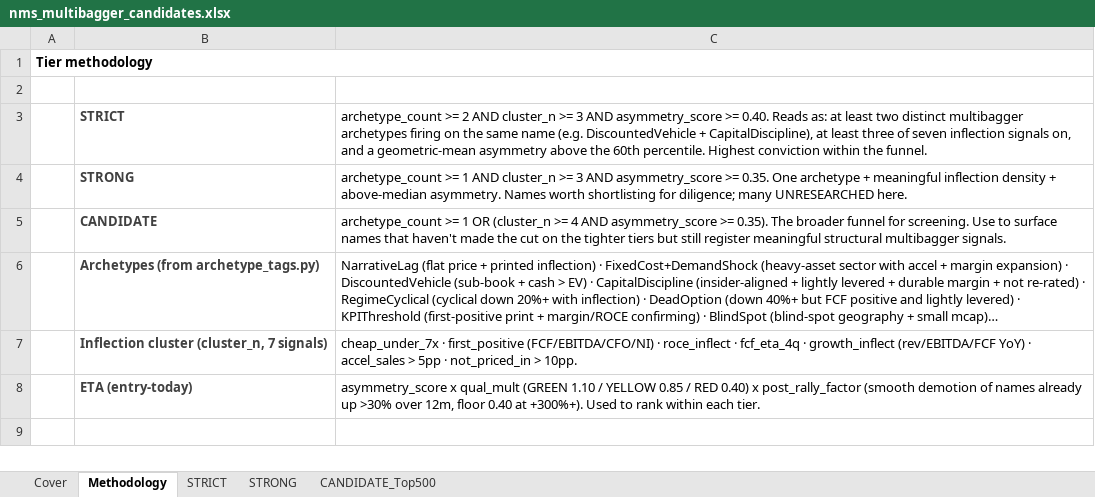
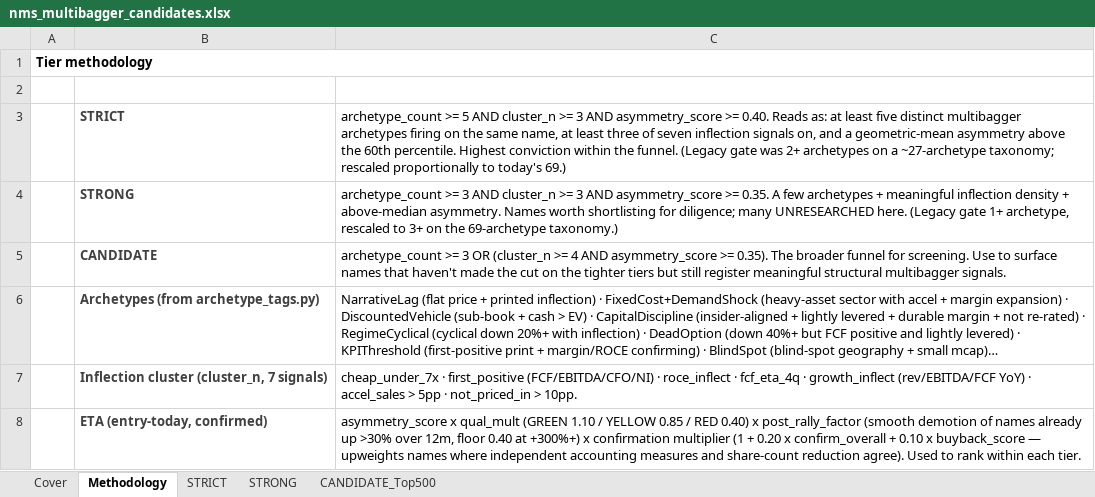
Before and after one commit to jupitersstring/cyclepapa, an Excel workbook: nms_multibagger_candidates.xlsx, sheet Methodology, drawn as a sheet; long unchanged cells end in …; values as stored, in another font and other column widths than the file's, no borders; the diff names each change by its address in the sheet, - before the commit and + after, or states it on an @@ line.

```diff
--- a/nms_multibagger_candidates.xlsx (sheet Methodology)
+++ b/nms_multibagger_candidates.xlsx (sheet Methodology)
-C3: archetype_count >= 2 AND cluster_n >= 3 AND asymmetry_score >= 0.40. Reads as: at least two distinct multibagger archetypes firing on the same name (e.g. DiscountedVehicle + CapitalDiscipline), at least three of seven inflection signals on, and a geometric-mean asymmetry above the 60th percentile. Highest conviction within the funnel.
+C3: archetype_count >= 5 AND cluster_n >= 3 AND asymmetry_score >= 0.40. Reads as: at least five distinct multibagger archetypes firing on the same name, at least three of seven inflection signals on, and a geometric-mean asymmetry above the 60th percentile. Highest conviction within the funnel. (Legacy gate was 2+ archetypes on a ~27-archetype taxonomy; rescaled proportionally to today's 69.)
-C4: archetype_count >= 1 AND cluster_n >= 3 AND asymmetry_score >= 0.35. One archetype + meaningful inflection density + above-median asymmetry. Names worth shortlisting for diligence; many UNRESEARCHED here.
+C4: archetype_count >= 3 AND cluster_n >= 3 AND asymmetry_score >= 0.35. A few archetypes + meaningful inflection density + above-median asymmetry. Names worth shortlisting for diligence; many UNRESEARCHED here. (Legacy gate 1+ archetype, rescaled to 3+ on the 69-archetype taxonomy.)
-C5: archetype_count >= 1 OR (cluster_n…
+C5: archetype_count >= 3 OR (cluster_n…
-B8: ETA (entry-today)
+B8: ETA (entry-today, confirmed)
-C8: …0.40 at +300%+). Used to…
+C8: …0.40 at +300%+) x confirmation multiplier (1 + 0.20 x confirm_overall + 0.10 x buyback_score — upweights names where independent accounting measures and share-count reduction agree). Used to…
```
Also changed, not shown: sheet STRICT, sheet STRONG, sheet CANDIDATE_Top500, sheet Cover, asymmetry_nms_book.xlsx, otc_archetype_book.xlsx, 27 other files.
